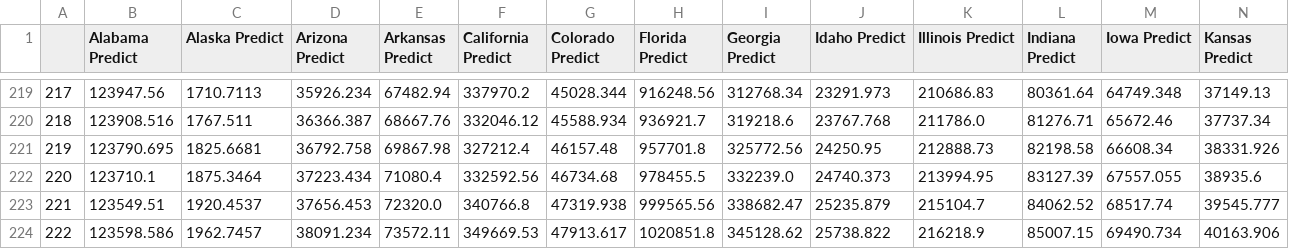
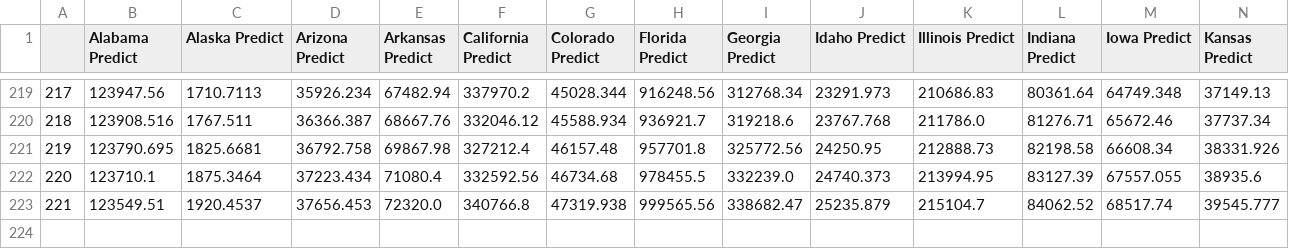
Before and after one commit to 22anirudhk/covid-net, a CSV file: Data/predicted_data.csv, drawn as a sheet; only a part is shown, gaps mark what is left out; rows hold the shown columns only; the diff names each change by its address in the sheet, - before the commit and + after, or states it on an @@ line.

Commit message:
Remove accidental extra row.

```diff
--- a/Data/predicted_data.csv
+++ b/Data/predicted_data.csv
-row 224: 222 | 123598.586 | 1962.7457 | 38091.234 | 73572.11 | 349669.53 | 47913.617 | 1020851.8 | 345128.62 | 25738.822 | 216218.9 | 85007.15 | 69490.734 | 40163.906
```
